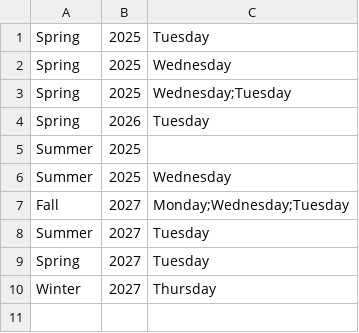
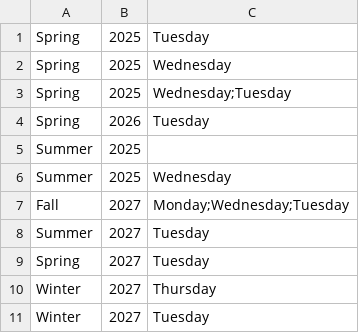
Before and after one commit to yoyobazzi3/dev-11-0.2, a CSV file: office_hours_data.csv, drawn as a sheet; the diff names each change by its address in the sheet, - before the commit and + after, or states it on an @@ line.

Commit message:
duplicate entries

```diff
--- a/office_hours_data.csv
+++ b/office_hours_data.csv
+row 11: Winter | 2027 | Tuesday
```
Also changed, not shown: 5 other files.
